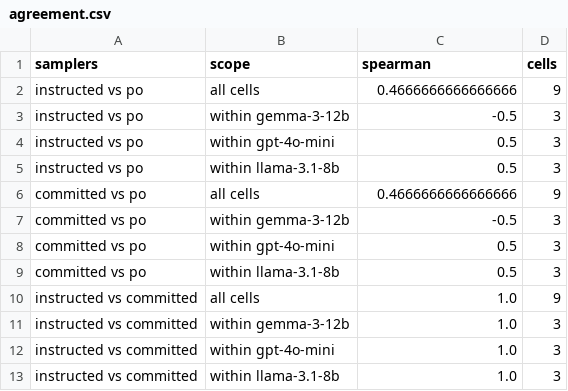
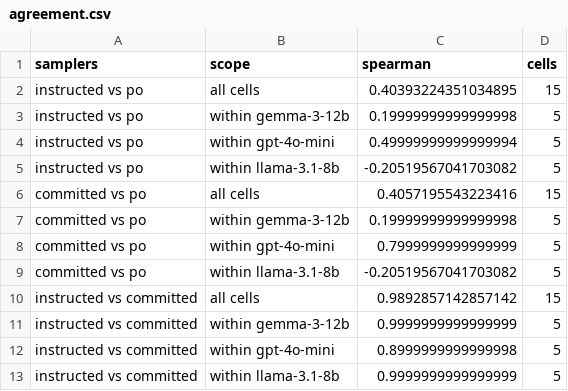
Before and after one commit to abhimanyupallavisudhir/so-arena, a CSV file: docs/results/eic/agreement.csv, drawn as a sheet.

```diff
--- a/docs/results/eic/agreement.csv
+++ b/docs/results/eic/agreement.csv
@@ -1,13 +1,13 @@
 samplers,scope,spearman,cells
-instructed vs po,all cells,0.4666666666666666,9
-instructed vs po,within gemma-3-12b,-0.5,3
-instructed vs po,within gpt-4o-mini,0.5,3
-instructed vs po,within llama-3.1-8b,0.5,3
-committed vs po,all cells,0.4666666666666666,9
-committed vs po,within gemma-3-12b,-0.5,3
-committed vs po,within gpt-4o-mini,0.5,3
-committed vs po,within llama-3.1-8b,0.5,3
-instructed vs committed,all cells,1.0,9
-instructed vs committed,within gemma-3-12b,1.0,3
-instructed vs committed,within gpt-4o-mini,1.0,3
-instructed vs committed,within llama-3.1-8b,1.0,3
+instructed vs po,all cells,0.40393224351034895,15
+instructed vs po,within gemma-3-12b,0.19999999999999998,5
+instructed vs po,within gpt-4o-mini,0.49999999999999994,5
+instructed vs po,within llama-3.1-8b,-0.20519567041703082,5
+committed vs po,all cells,0.4057195543223416,15
+committed vs po,within gemma-3-12b,0.19999999999999998,5
+committed vs po,within gpt-4o-mini,0.7999999999999999,5
+committed vs po,within llama-3.1-8b,-0.20519567041703082,5
+instructed vs committed,all cells,0.9892857142857142,15
+instructed vs committed,within gemma-3-12b,0.9999999999999999,5
+instructed vs committed,within gpt-4o-mini,0.8999999999999998,5
+instructed vs committed,within llama-3.1-8b,0.9999999999999999,5
```
Also changed, not shown: docs/results/eic/agreement_cells.csv, docs/results/eic/po_population.csv, 15 other files.
